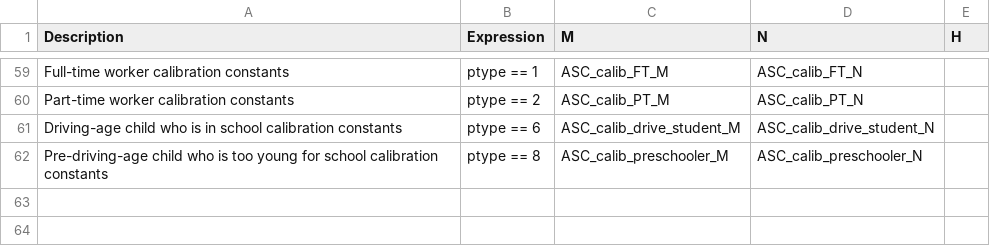
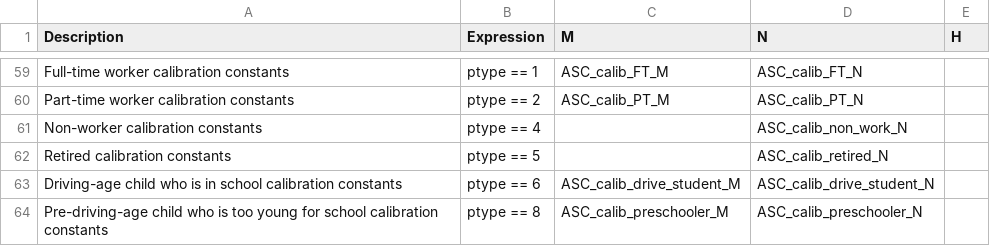
Before and after one commit to CMAP-REPOS/cmap_abm, a CSV file: activitysim/configs/cdap_indiv_and_hhsize1.csv, drawn as a sheet; only a part is shown, gaps mark what is left out.

Commit message:
cdap calibration

```diff
--- a/activitysim/configs/cdap_indiv_and_hhsize1.csv
+++ b/activitysim/configs/cdap_indiv_and_hhsize1.csv
@@ -60,2 +60,4 @@ Full-time worker calibration constants,ptype == 1,ASC_calib_FT_M,ASC_calib_FT_N,
 Part-time worker calibration constants,ptype == 2,ASC_calib_PT_M,ASC_calib_PT_N,
+Non-worker calibration constants,ptype == 4,,ASC_calib_non_work_N,
+Retired calibration constants,ptype == 5,,ASC_calib_retired_N,
 Driving-age child who is in school calibration constants,ptype == 6,ASC_calib_drive_student_M,ASC_calib_drive_student_N,
```
Also changed, not shown: activitysim/configs/cdap_coefficients.csv.
